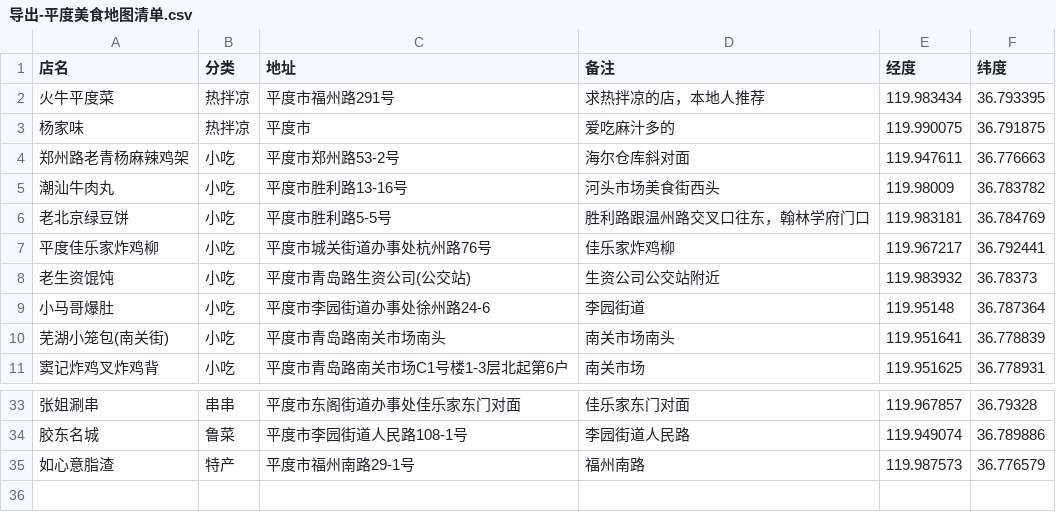
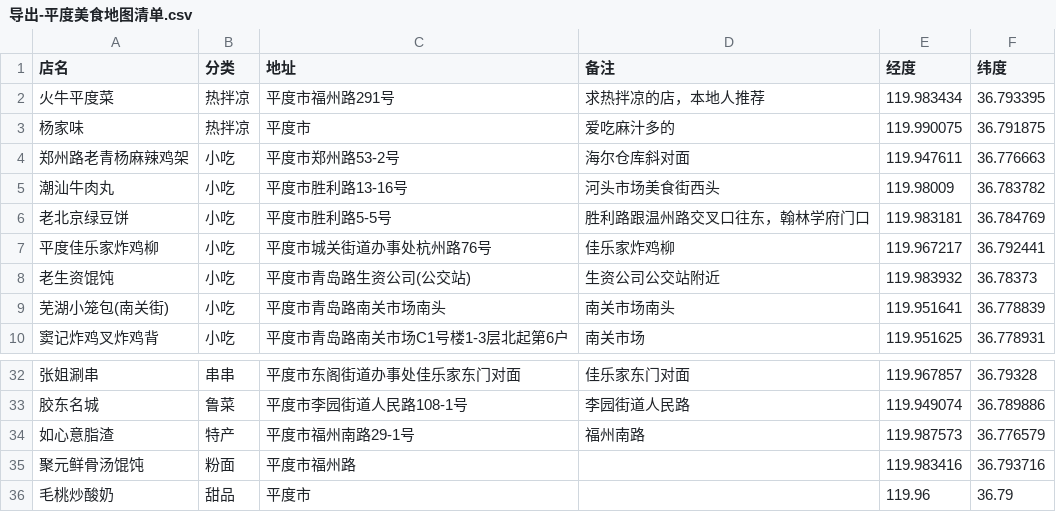
Before and after one commit to yuntoyee/pingdu-food-map, a CSV file: 导出-平度美食地图清单.csv, drawn as a sheet; only a part is shown, gaps mark what is left out.

```diff
--- a/导出-平度美食地图清单.csv
+++ b/导出-平度美食地图清单.csv
@@ -8,3 +8,2 @@
 老生资馄饨,小吃,平度市青岛路生资公司(公交站),生资公司公交站附近,119.983932,36.78373
-小马哥爆肚,小吃,平度市李园街道办事处徐州路24-6,李园街道,119.95148,36.787364
 芜湖小笼包(南关街),小吃,平度市青岛路南关市场南头,南关市场南头,119.951641,36.778839
@@ -35 +34,3 @@
 如心意脂渣,特产,平度市福州南路29-1号,福州南路,119.987573,36.776579
+聚元鲜骨汤馄饨,粉面,平度市福州路,,119.983416,36.793716
+毛桃炒酸奶,甜品,平度市,,119.96,36.79
```
Also changed, not shown: 4 other files.
